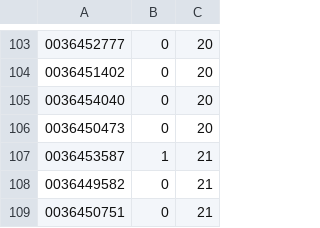
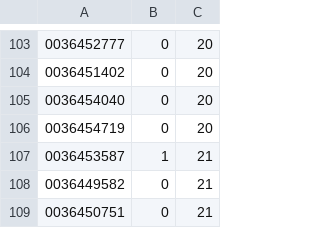
Before and after one commit to fer-ppj/ppj-labosi, a CSV file: grupe_prijave.csv, drawn as a sheet; only a part is shown, gaps mark what is left out.

```diff
--- a/grupe_prijave.csv
+++ b/grupe_prijave.csv
@@ -105,3 +105,3 @@
 0036454040;0;20
-0036450473;0;20
+0036454719;0;20
 0036453587;1;21
```
Also changed, not shown: grupe_konacno.csv, 1 other file.
